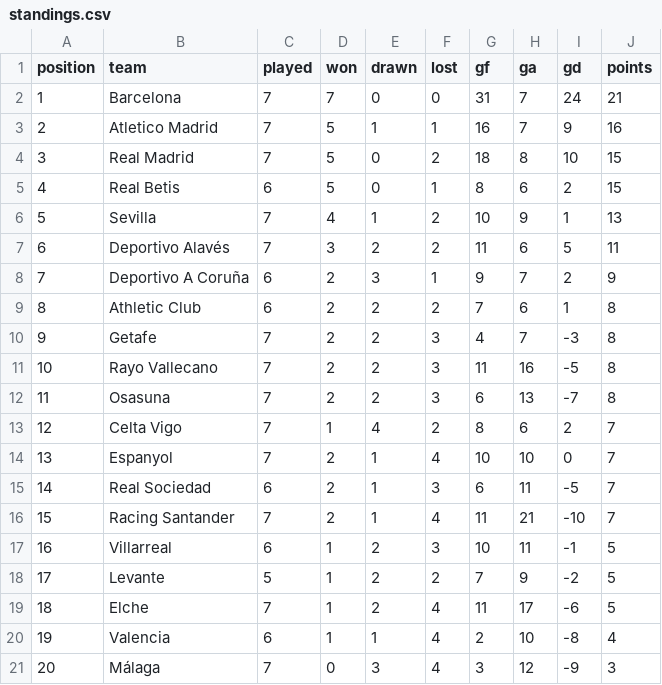
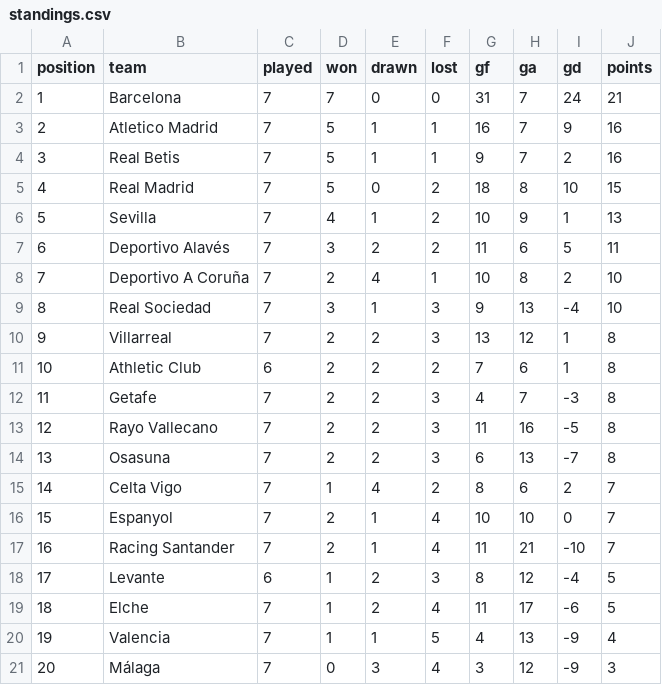
Before and after one commit to RShiri/XLALIGA, a CSV file: laliga_dashboard/database/standings.csv, drawn as a sheet; removed rows and columns are numbered as before the commit, all else as after; the diff names each change by its address in the sheet, - before the commit and + after, or states it on an @@ line.

```diff
--- a/laliga_dashboard/database/standings.csv
+++ b/laliga_dashboard/database/standings.csv
+row 4: 3 | Real Betis | 7 | 5 | 1 | 1 | 9 | 7 | 2 | 16
@@ column A (position) renumbered between rows 5 and 17 @@
-row 5: 4 | Real Betis | 6 | 5 | 0 | 1 | 8 | 6 | 2 | 15
-C8 (played): 6
+C8 (played): 7
-E8 (drawn): 3
+E8 (drawn): 4
-G8 (gf): 9
+G8 (gf): 10
-H8 (ga): 7
+H8 (ga): 8
-J8 (points): 9
+J8 (points): 10
+row 9: 8 | Real Sociedad | 7 | 3 | 1 | 3 | 9 | 13 | -4 | 10
+row 10: 9 | Villarreal | 7 | 2 | 2 | 3 | 13 | 12 | 1 | 8
-row 15: 14 | Real Sociedad | 6 | 2 | 1 | 3 | 6 | 11 | -5 | 7
-row 17: 16 | Villarreal | 6 | 1 | 2 | 3 | 10 | 11 | -1 | 5
-C18 (played): 5
+C18 (played): 6
-F18 (lost): 2
+F18 (lost): 3
-G18 (gf): 7
+G18 (gf): 8
-H18 (ga): 9
+H18 (ga): 12
-I18 (gd): -2
+I18 (gd): -4
-C20 (played): 6
+C20 (played): 7
-F20 (lost): 4
+F20 (lost): 5
-G20 (gf): 2
+G20 (gf): 4
-H20 (ga): 10
+H20 (ga): 13
-I20 (gd): -8
+I20 (gd): -9
```
Also changed, not shown: laliga_dashboard/database/players.csv, laliga_dashboard/database/results.csv, 32 other files.
